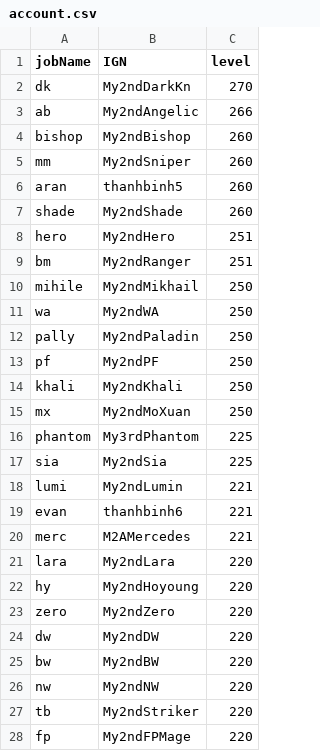
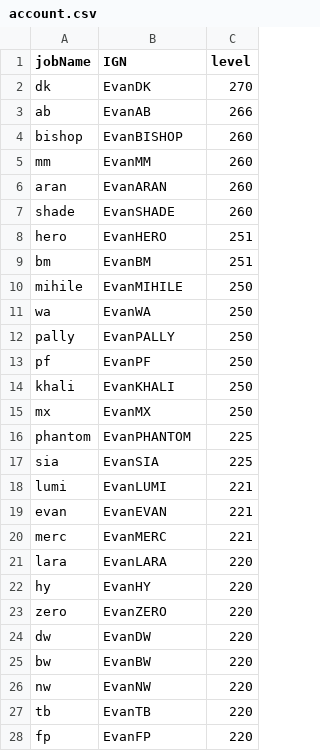
Before and after one commit to e-huynhorg/e-huynhorg.github.io, a CSV file: Maple-Progression-Tracker/data/account.csv, drawn as a sheet; only a part is shown; the diff covers the shown part only.

```diff
--- a/Maple-Progression-Tracker/data/account.csv
+++ b/Maple-Progression-Tracker/data/account.csv
@@ -1,28 +1,28 @@
 jobName,IGN,level
-dk,My2ndDarkKn,270
-ab,My2ndAngelic,266
-bishop,My2ndBishop,260
-mm,My2ndSniper,260
-aran,thanhbinh5,260
-shade,My2ndShade,260
-hero,My2ndHero,251
-bm,My2ndRanger,251
-mihile,My2ndMikhail,250
-wa,My2ndWA,250
-pally,My2ndPaladin,250
-pf,My2ndPF,250
-khali,My2ndKhali,250
-mx,My2ndMoXuan,250
-phantom,My3rdPhantom,225
-sia,My2ndSia,225
-lumi,My2ndLumin,221
-evan,thanhbinh6,221
-merc,M2AMercedes,221
-lara,My2ndLara,220
-hy,My2ndHoyoung,220
-zero,My2ndZero,220
-dw,My2ndDW,220
-bw,My2ndBW,220
-nw,My2ndNW,220
-tb,My2ndStriker,220
-fp,My2ndFPMage,220
+dk,EvanDK,270
+ab,EvanAB,266
+bishop,EvanBISHOP,260
+mm,EvanMM,260
+aran,EvanARAN,260
+shade,EvanSHADE,260
+hero,EvanHERO,251
+bm,EvanBM,251
+mihile,EvanMIHILE,250
+wa,EvanWA,250
+pally,EvanPALLY,250
+pf,EvanPF,250
+khali,EvanKHALI,250
+mx,EvanMX,250
+phantom,EvanPHANTOM,225
+sia,EvanSIA,225
+lumi,EvanLUMI,221
+evan,EvanEVAN,221
+merc,EvanMERC,221
+lara,EvanLARA,220
+hy,EvanHY,220
+zero,EvanZERO,220
+dw,EvanDW,220
+bw,EvanBW,220
+nw,EvanNW,220
+tb,EvanTB,220
+fp,EvanFP,220
```
Also changed, not shown: 24 edited cells elsewhere in this file, Maple-Progression-Tracker/data/accessory.csv, Maple-Progression-Tracker/data/arcane.csv, 5 other files.
